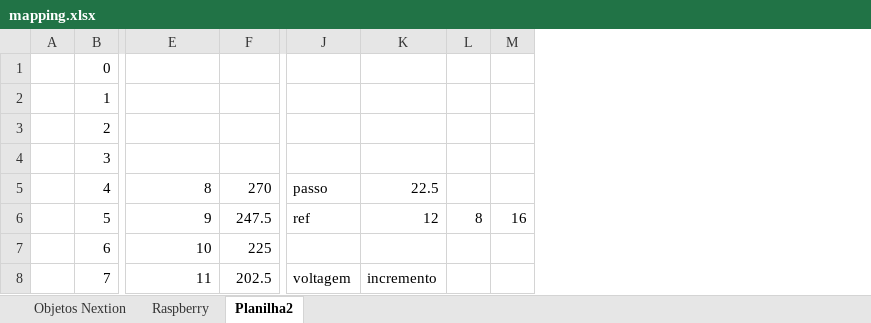
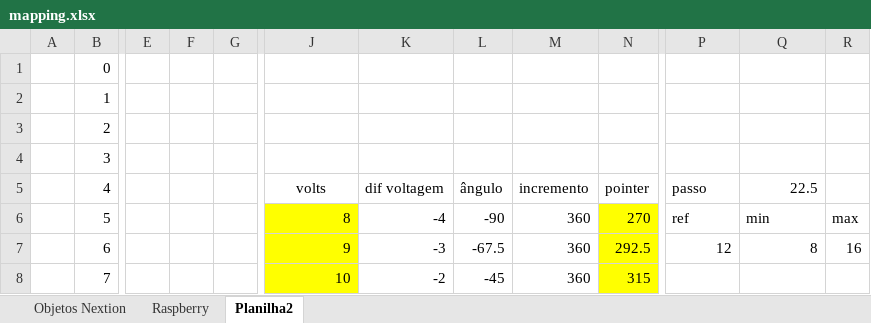
Before and after one commit to jacksonasantos/OCB_Nextion, an Excel workbook: mapping.xlsx, sheet Planilha2, drawn as a sheet; only a part is shown, gaps mark what is left out; values as stored, in another font and other column widths than the file's, no borders; removed rows and columns are numbered as before the commit, all else as after; the diff covers the shown part only; the diff names each change by its address in the sheet, - before the commit and + after, or states it on an @@ line.

```diff
--- a/mapping.xlsx (sheet Planilha2)
+++ b/mapping.xlsx (sheet Planilha2)
+column E, empty
+column F, empty
+column G, empty
+column K, rows 5-8: dif voltagem | -4 | -3 | -2
+column L, rows 5-8: ângulo | -90 | -67.5 | -45
+column M, rows 5-8: incremento | 360 | 360 | 360
-column L, row 6: 8
-J5: 8
+J5: volts
-J5 alignment: right
+J5 alignment: center
-N5: 270
+N5: pointer
-J6: 9
+J6: 8
-J6:J8 fill: none
+J6:J8 fill: #FFFF00
-N6: 247.5
+N6: 270
-N6:N8 fill: none
+N6:N8 fill: #FFFF00
-Q6: 12
+Q6: min
-R6: 16
+R6: max
-J7: 10
+J7: 9
-N7: 225
+N7: 292.5
-P7: (empty)
+P7: 12
-Q7: (empty)
+Q7: 8
-R7: (empty)
+R7: 16
-J8: 11
+J8: 10
-N8: 202.5
+N8: 315
-P8: voltagem
+P8: (empty)
-Q8: incremento
+Q8: (empty)
```
Also changed, not shown: 6 added rows, 2 added columns, 2 removed columns, 23 edited cells and cell formats elsewhere in this sheet, sheet Objetos Nextion, formulas that keep their value, hidden cells, 8 other files.
